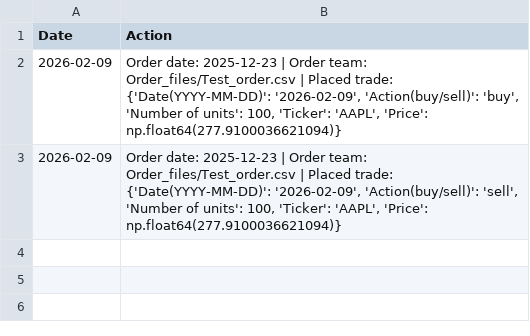
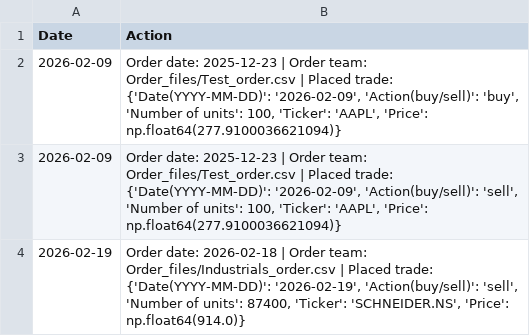
Before and after one commit to clojure-finance/hku-cim-trades, a CSV file: Code/Automatically_completed_trades.csv, drawn as a sheet.

Commit message:
Commit from GitHub Actions (Daily Order Conversion)

```diff
--- a/Code/Automatically_completed_trades.csv
+++ b/Code/Automatically_completed_trades.csv
@@ -3 +3,2 @@ Date,Action
 2026-02-09,"Order date: 2025-12-23 | Order team: Order_files/Test_order.csv | Placed trade: {'Date(YYYY-MM-DD)': '2026-02-09', 'Action(buy/sell)': 'sell', 'Number of units': 100, 'Ticker': 'AAPL', 'Price': np.float64(277.9100036621094)}"
+2026-02-19,"Order date: 2026-02-18 | Order team: Order_files/Industrials_order.csv | Placed trade: {'Date(YYYY-MM-DD)': '2026-02-19', 'Action(buy/sell)': 'sell', 'Number of units': 87400, 'Ticker': 'SCHNEIDER.NS', 'Price': np.float64(914.0)}"
```
Also changed, not shown: Completed_trades/Industrials_trades.csv, 1 other file.
